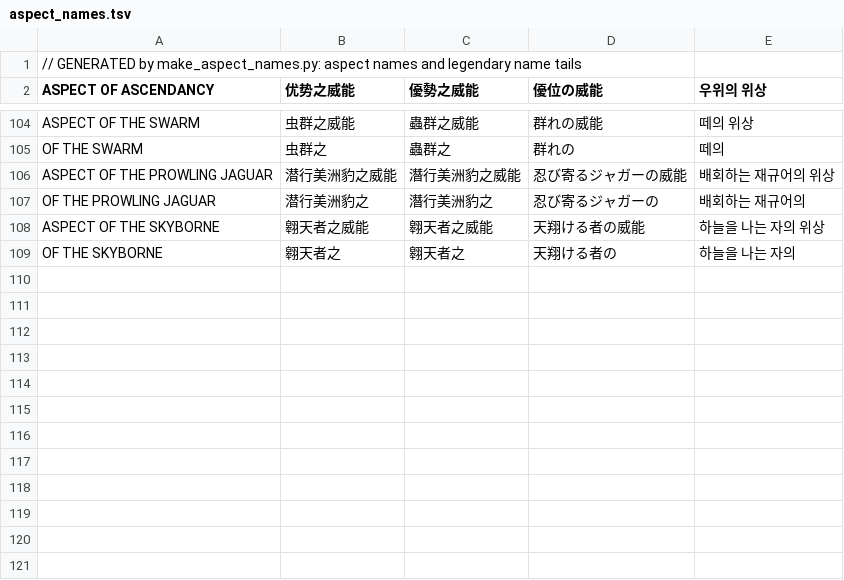
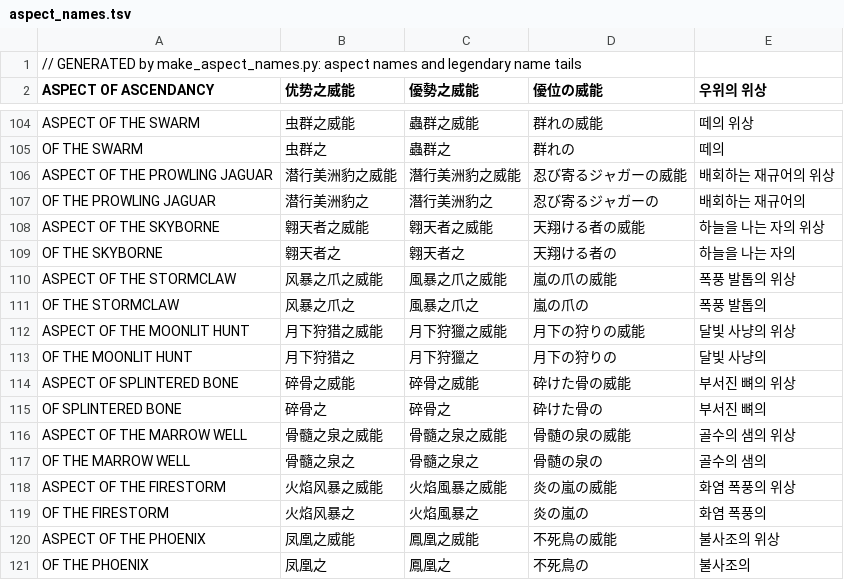
Before and after one commit to hannnnnnnny/ARPG-CX, a TSV file: tools/i18n/aspect_names.tsv, drawn as a sheet; only a part is shown, gaps mark what is left out; the diff names each change by its address in the sheet, - before the commit and + after, or states it on an @@ line.

Commit message:
Signature builds: Storm Werewolf, Bone Spear, Inferno
Three build-defining uniques switch on the season's meta builds, each
pushed further by two class aspects (facets), with code-side combat
behaviour (world_sig.c) and their own effects (render_sig.c):

- Stormhowl Pelt (druid): Shred becomes free lightning; every hit calls
  a forked bolt from the sky that heals (capped 15%/s) and shields;
  Shred lunges at foes up to 80 px away. Aspects: Stormclaw (chain),
  Moonlit Hunt (barrier, speed).
- Spine of the First Keeper (necromancer): Bone Spear bursts into a fan
  of shards, crits erupt in a bone nova, every sixth spear is a giant
  one. Aspects: Splintered Bone (shards pierce), Marrow Well (essence).
- Heart of the Inferno (sorcerer): fireballs explode twice and call
  meteor showers; burning foes explode. Aspects: Firestorm, Phoenix.

The signature wakes only with its skill on the bar; then the hero gets
[x]8 life (a true multiplier: paragon's additive life drowned +% bonuses)
and 40% damage reduction. Bosses drop the class's unique (30% act boss,
8% guardian); worn, it is re-forged to the floor's item level by each
guardian, and auto equip never swaps it for ordinary gear.

Effects: sky bolts, bone shard bursts, fire rings, falling meteors,
hero auras, the giant spear, screen shake and flash, outlined pop-up
signature numbers. Presets: druid WEREWOLF -> STORM WEREWOLF; Bone
Spear and Pyromancer use the new aspects. Long-run sim (300 h, 18
builds): the three lead from hour 25 to ~200 and finish 330-346.

```diff
--- a/tools/i18n/aspect_names.tsv
+++ b/tools/i18n/aspect_names.tsv
+row 110: ASPECT OF THE STORMCLAW | 风暴之爪之威能 | 風暴之爪之威能 | 嵐の爪の威能 | 폭풍 발톱의 위상
+row 111: OF THE STORMCLAW | 风暴之爪之 | 風暴之爪之 | 嵐の爪の | 폭풍 발톱의
+row 112: ASPECT OF THE MOONLIT HUNT | 月下狩猎之威能 | 月下狩獵之威能 | 月下の狩りの威能 | 달빛 사냥의 위상
+row 113: OF THE MOONLIT HUNT | 月下狩猎之 | 月下狩獵之 | 月下の狩りの | 달빛 사냥의
+row 114: ASPECT OF SPLINTERED BONE | 碎骨之威能 | 碎骨之威能 | 砕けた骨の威能 | 부서진 뼈의 위상
+row 115: OF SPLINTERED BONE | 碎骨之 | 碎骨之 | 砕けた骨の | 부서진 뼈의
+row 116: ASPECT OF THE MARROW WELL | 骨髓之泉之威能 | 骨髓之泉之威能 | 骨髄の泉の威能 | 골수의 샘의 위상
+row 117: OF THE MARROW WELL | 骨髓之泉之 | 骨髓之泉之 | 骨髄の泉の | 골수의 샘의
+row 118: ASPECT OF THE FIRESTORM | 火焰风暴之威能 | 火焰風暴之威能 | 炎の嵐の威能 | 화염 폭풍의 위상
+row 119: OF THE FIRESTORM | 火焰风暴之 | 火焰風暴之 | 炎の嵐の | 화염 폭풍의
+row 120: ASPECT OF THE PHOENIX | 凤凰之威能 | 鳳凰之威能 | 不死鳥の威能 | 불사조의 위상
+row 121: OF THE PHOENIX | 凤凰之 | 鳳凰之 | 不死鳥の | 불사조의
```
Also changed, not shown: 31 other files.
